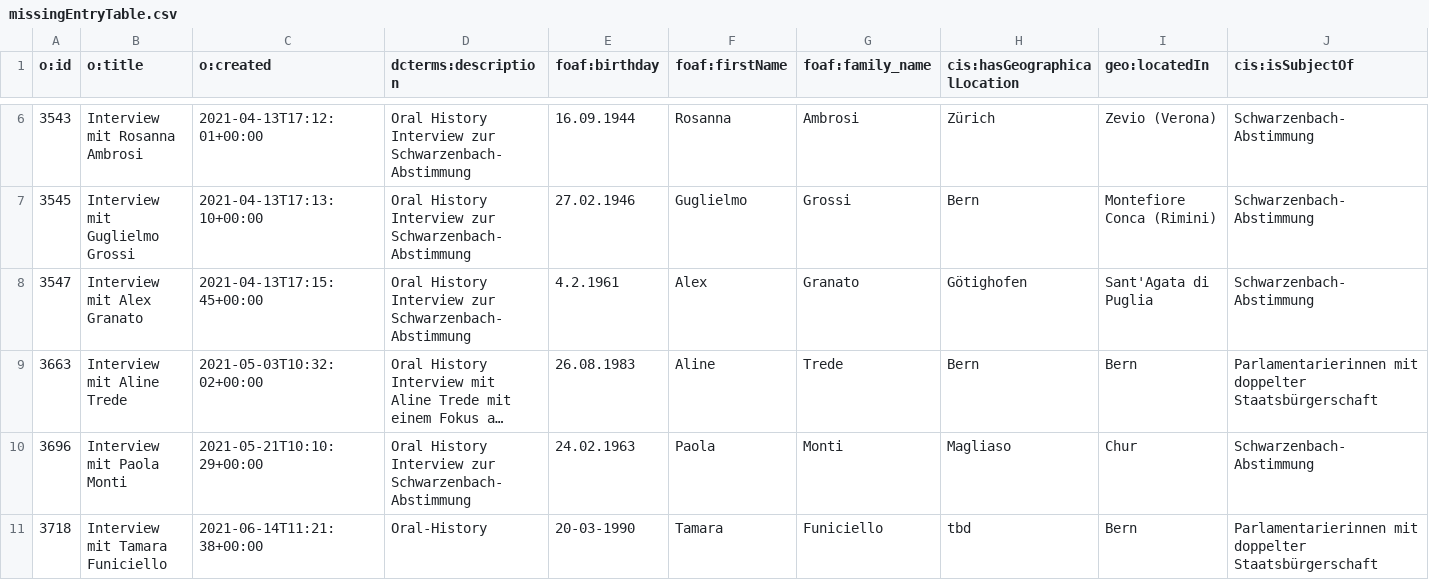
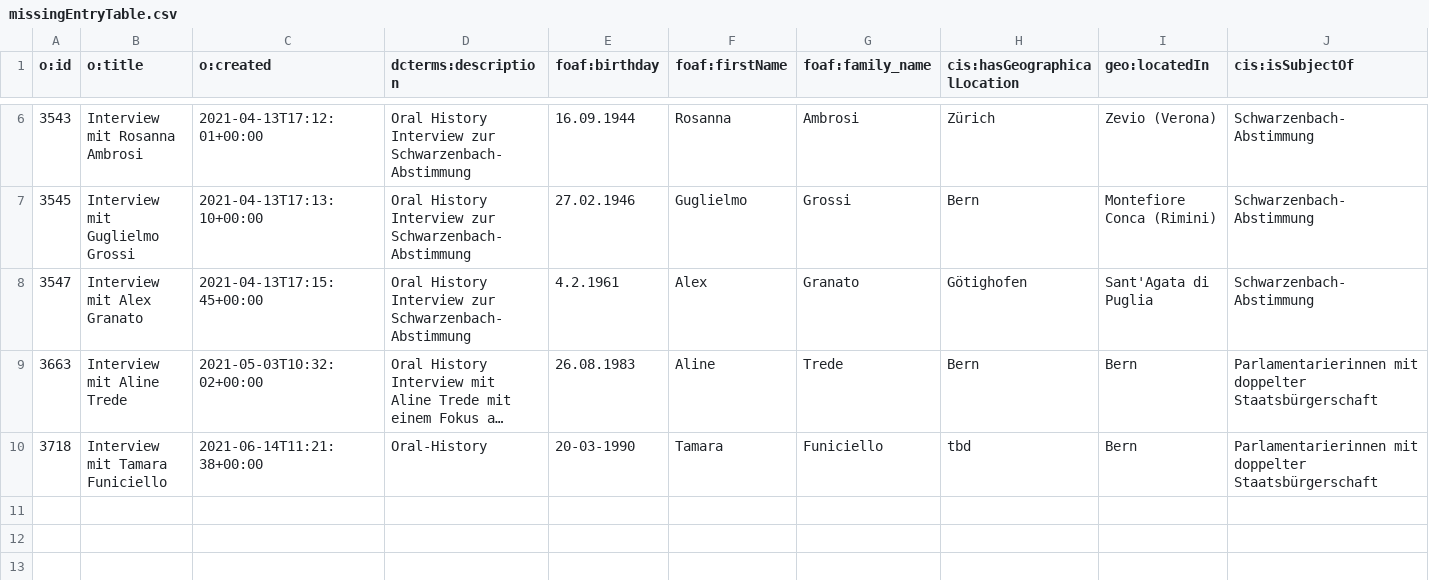
Before and after one commit to DHBern/HistFalk-OralHistoryArchive, a CSV file: doc/missingEntryTable.csv, drawn as a sheet; only a part is shown, gaps mark what is left out; long unchanged cells end in …; rows hold the shown columns only; the diff names each change by its address in the sheet, - before the commit and + after, or states it on an @@ line.

```diff
--- a/doc/missingEntryTable.csv
+++ b/doc/missingEntryTable.csv
-row 10: 3696 | Interview mit Paola Monti | 2021-05-21T10:10:29+00:00 | Oral History Interview zur Schwarzenbach-Abstimmung | 24.02.1963 | Paola | Monti | Magliaso | Chur | Schwarzenbach-Abstimmung
```
Also changed, not shown: 9 other files.
